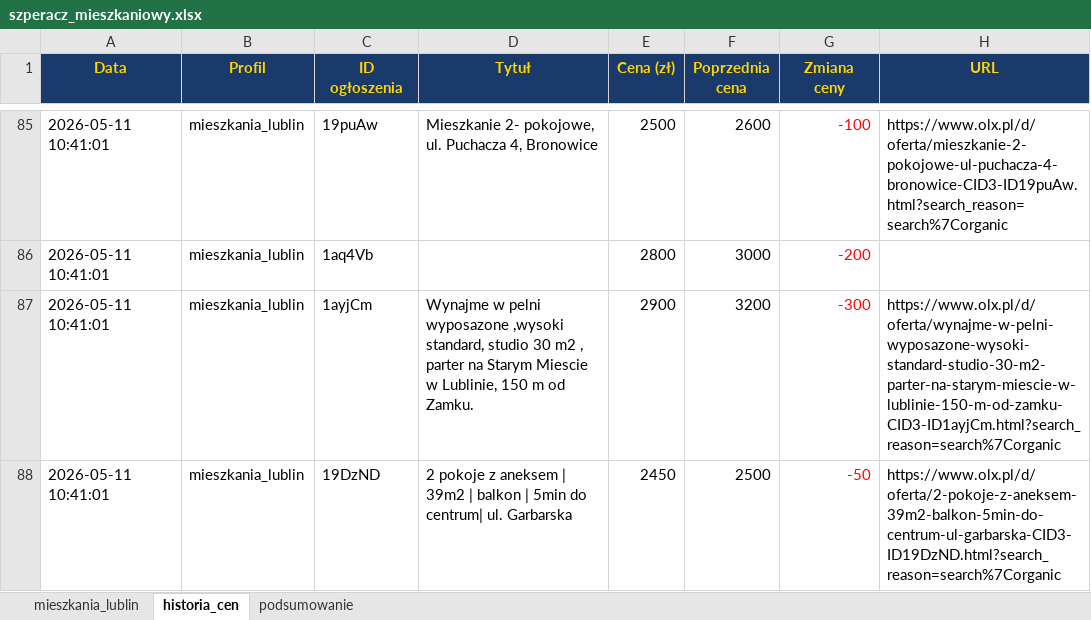
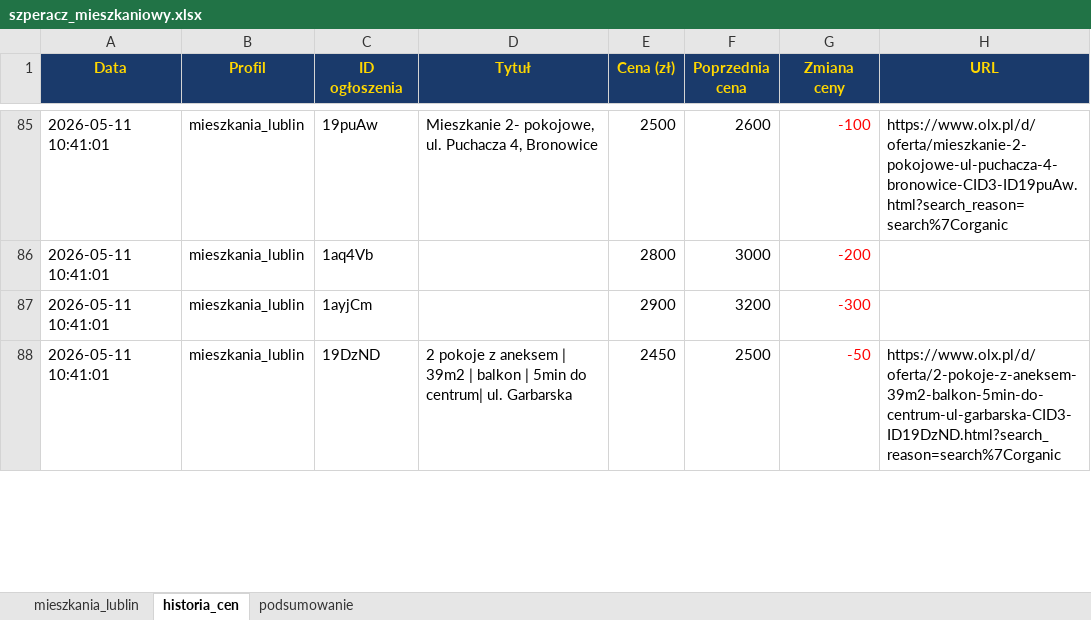
Before and after one commit to Bonaventura-EW/SZPERACZ-MIESZKANIOWY, an Excel workbook: data/szperacz_mieszkaniowy.xlsx, sheet historia_cen, drawn as a sheet; only a part is shown, gaps mark what is left out; values as stored, in another font and other column widths than the file's, no borders; the diff covers the shown part only; the diff names each change by its address in the sheet, - before the commit and + after, or states it on an @@ line.

```diff
--- a/data/szperacz_mieszkaniowy.xlsx (sheet historia_cen)
+++ b/data/szperacz_mieszkaniowy.xlsx (sheet historia_cen)
-D87 (Tytuł): Wynajme w pelni wyposazone ,wysoki standard, studio 30 m2 , parter na Starym Miescie w Lublinie, 150 m od Zamku.
+D87 (Tytuł): (empty)
-H87 (URL): https://www.olx.pl/d/oferta/wynajme-w-pelni-wyposazone-wysoki-standard-studio-30-m2-parter-na-starym-miescie-w-lublinie-150-m-od-zamku-CID3-ID1ayjCm.html?search_reason=search%7Corganic
+H87 (URL): (empty)
```
Also changed, not shown: 10 added rows and 20 edited cells elsewhere in this sheet, sheet mieszkania_lublin, sheet podsumowanie, 4 other files.
